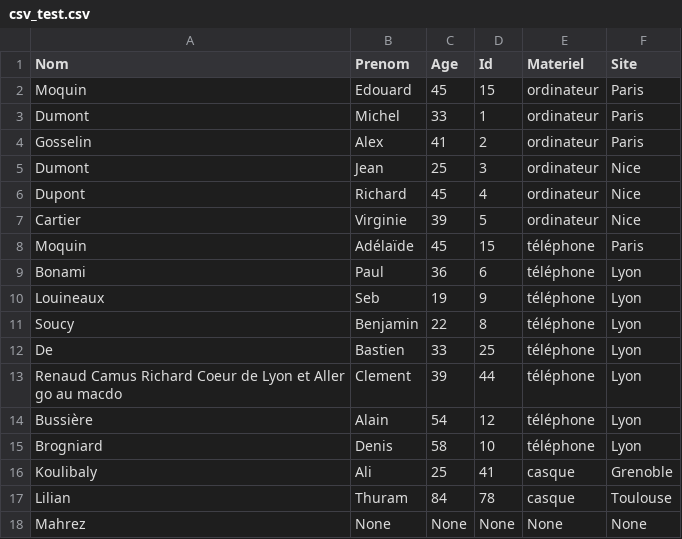
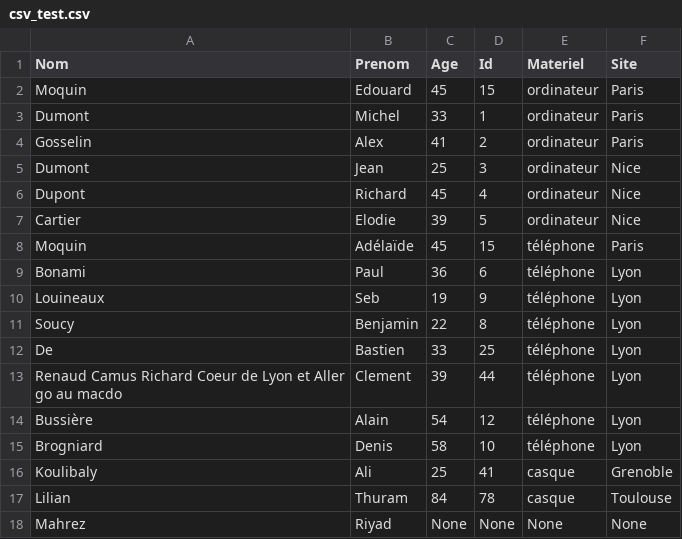
Before and after one commit to mousqtr/PythonSoftware, a CSV file: csv/csv_test.csv, drawn as a sheet.

```diff
--- a/csv/csv_test.csv
+++ b/csv/csv_test.csv
@@ -6,3 +6,3 @@ Dumont,Jean,25,3,ordinateur,Nice
 Dupont,Richard,45,4,ordinateur,Nice
-Cartier,Virginie ,39,5,ordinateur,Nice
+Cartier,Elodie,39,5,ordinateur,Nice
 Moquin,Adélaïde ,45,15,téléphone,Paris
@@ -17,2 +17,2 @@ Koulibaly,Ali,25,41,casque,Grenoble
 Lilian,Thuram,84,78,casque,Toulouse
-Mahrez,None,None,None,None,None
+Mahrez,Riyad,None,None,None,None
```
Also changed, not shown: 2 other files.
